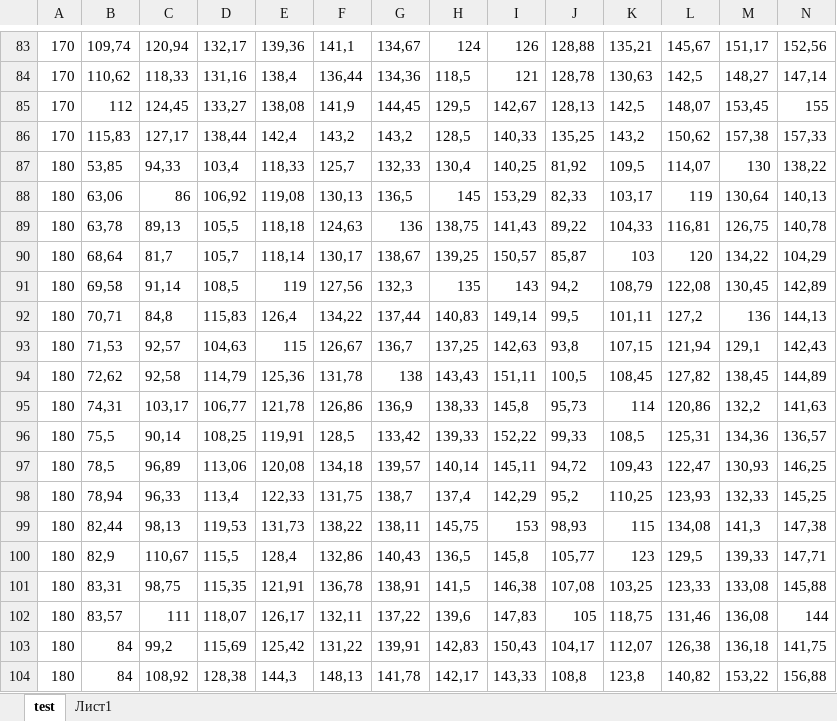
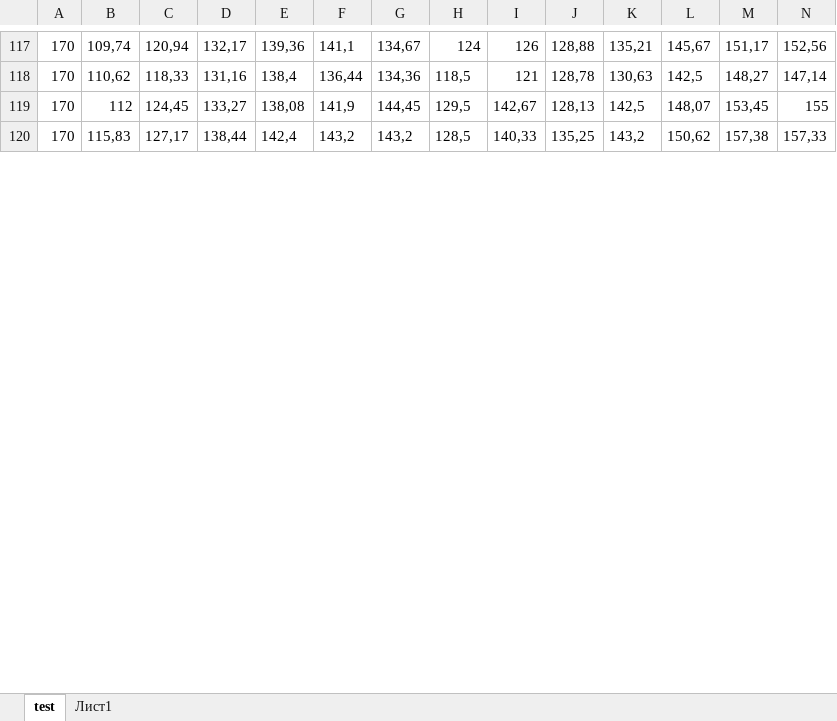
Before and after one commit to NikolaevVR/SUBD, an Excel workbook: test.xlsm, sheet test, drawn as a sheet; only a part is shown, gaps mark what is left out; values as stored, in another font and other column widths than the file's, no borders; removed rows and columns are numbered as before the commit, all else as after; rows hold the shown columns only; the diff covers the shown part only; the diff names each change by its address in the sheet, - before the commit and + after, or states it on an @@ line.

```diff
--- a/test.xlsm (sheet test)
+++ b/test.xlsm (sheet test)
-row 87: 180 | 53,85 | 94,33 | 103,4 | 118,33 | 125,7 | 132,33 | 130,4 | 140,25 | 81,92 | 109,5 | 114,07 | 130 | 138,22
-row 88: 180 | 63,06 | 86 | 106,92 | 119,08 | 130,13 | 136,5 | 145 | 153,29 | 82,33 | 103,17 | 119 | 130,64 | 140,13
-row 89: 180 | 63,78 | 89,13 | 105,5 | 118,18 | 124,63 | 136 | 138,75 | 141,43 | 89,22 | 104,33 | 116,81 | 126,75 | 140,78
-row 90: 180 | 68,64 | 81,7 | 105,7 | 118,14 | 130,17 | 138,67 | 139,25 | 150,57 | 85,87 | 103 | 120 | 134,22 | 104,29
-row 91: 180 | 69,58 | 91,14 | 108,5 | 119 | 127,56 | 132,3 | 135 | 143 | 94,2 | 108,79 | 122,08 | 130,45 | 142,89
-row 92: 180 | 70,71 | 84,8 | 115,83 | 126,4 | 134,22 | 137,44 | 140,83 | 149,14 | 99,5 | 101,11 | 127,2 | 136 | 144,13
-row 93: 180 | 71,53 | 92,57 | 104,63 | 115 | 126,67 | 136,7 | 137,25 | 142,63 | 93,8 | 107,15 | 121,94 | 129,1 | 142,43
-row 94: 180 | 72,62 | 92,58 | 114,79 | 125,36 | 131,78 | 138 | 143,43 | 151,11 | 100,5 | 108,45 | 127,82 | 138,45 | 144,89
-row 95: 180 | 74,31 | 103,17 | 106,77 | 121,78 | 126,86 | 136,9 | 138,33 | 145,8 | 95,73 | 114 | 120,86 | 132,2 | 141,63
-row 96: 180 | 75,5 | 90,14 | 108,25 | 119,91 | 128,5 | 133,42 | 139,33 | 152,22 | 99,33 | 108,5 | 125,31 | 134,36 | 136,57
-row 97: 180 | 78,5 | 96,89 | 113,06 | 120,08 | 134,18 | 139,57 | 140,14 | 145,11 | 94,72 | 109,43 | 122,47 | 130,93 | 146,25
-row 98: 180 | 78,94 | 96,33 | 113,4 | 122,33 | 131,75 | 138,7 | 137,4 | 142,29 | 95,2 | 110,25 | 123,93 | 132,33 | 145,25
-row 99: 180 | 82,44 | 98,13 | 119,53 | 131,73 | 138,22 | 138,11 | 145,75 | 153 | 98,93 | 115 | 134,08 | 141,3 | 147,38
-row 100: 180 | 82,9 | 110,67 | 115,5 | 128,4 | 132,86 | 140,43 | 136,5 | 145,8 | 105,77 | 123 | 129,5 | 139,33 | 147,71
-row 101: 180 | 83,31 | 98,75 | 115,35 | 121,91 | 136,78 | 138,91 | 141,5 | 146,38 | 107,08 | 103,25 | 123,33 | 133,08 | 145,88
-row 102: 180 | 83,57 | 111 | 118,07 | 126,17 | 132,11 | 137,22 | 139,6 | 147,83 | 105 | 118,75 | 131,46 | 136,08 | 144
-row 103: 180 | 84 | 99,2 | 115,69 | 125,42 | 131,22 | 139,91 | 142,83 | 150,43 | 104,17 | 112,07 | 126,38 | 136,18 | 141,75
-row 104: 180 | 84 | 108,92 | 128,38 | 144,3 | 148,13 | 141,78 | 142,17 | 143,33 | 108,8 | 123,8 | 140,82 | 153,22 | 156,88
```
Also changed, not shown: 38 added rows, 20 removed rows and 16 edited cells elsewhere in this sheet, charts or pictures, 11 other files.
